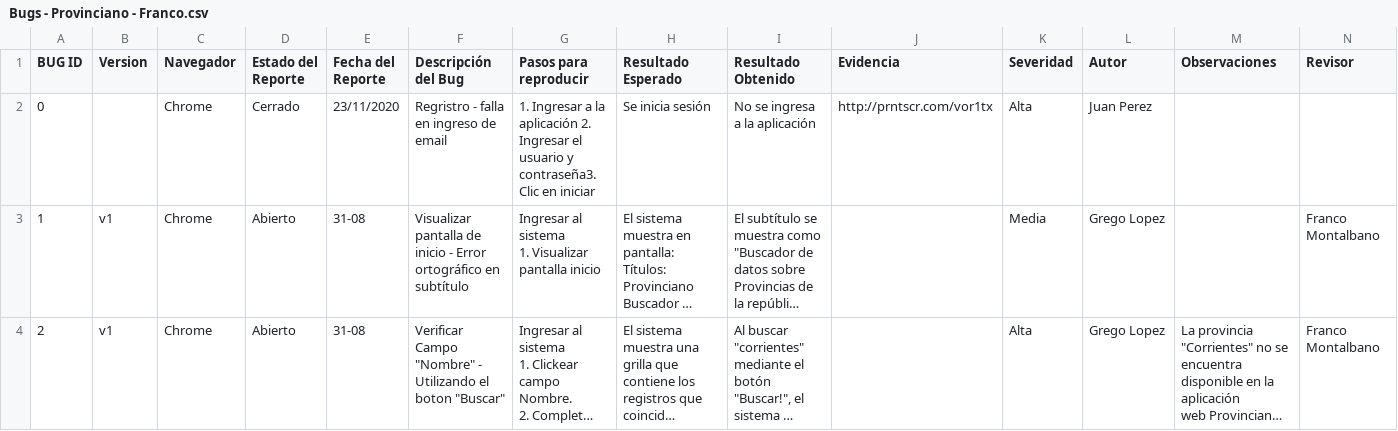
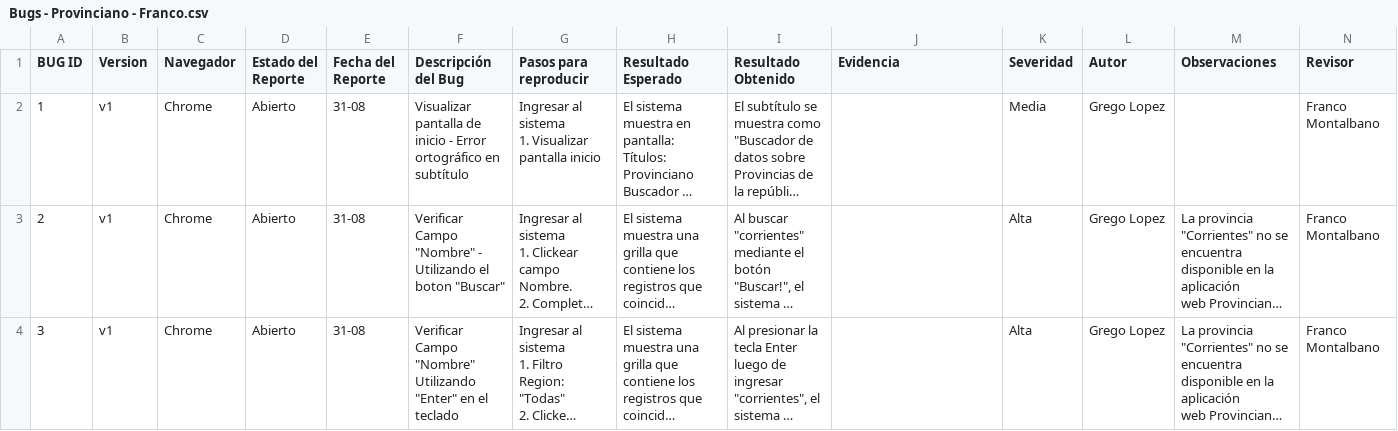
Before and after one commit to francoemontalbano/proyectos-qa, a CSV file: 02_Provinciano/Bugs - Provinciano - Franco.csv, drawn as a sheet; only a part is shown; the shorter side is filled out with more unchanged rows; long unchanged cells end in …; the diff names each change by its address in the sheet, - before the commit and + after, or states it on an @@ line.

Commit message:
Revisé las severidades de Contactos y quité el bug de ejemplo de Provinciano

```diff
--- a/02_Provinciano/Bugs - Provinciano - Franco.csv
+++ b/02_Provinciano/Bugs - Provinciano - Franco.csv
-row 2: 0 |  | Chrome | Cerrado | 23/11/2020 | Regristro - falla en ingreso de email | 1. Ingresar a la aplicación 2. Ingresar el usuario y contraseña3. Clic en iniciar | Se inicia sesión | No se ingresa a la aplicación | http://prntscr.com/vor1tx | Alta | Juan Perez
```
Also changed, not shown: 3 other files.
